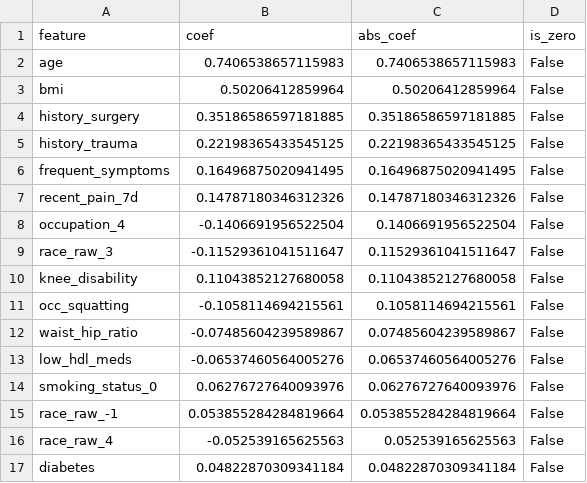
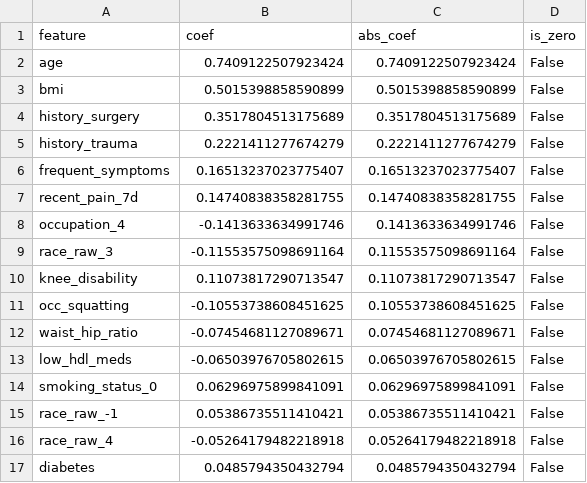
Before and after one commit to juliogdomingues/clinical-rKOAprev, a CSV file: results/final_analysis/lasso_coefficients_clinical.csv, drawn as a sheet; only a part is shown; the diff covers the shown part only.

```diff
--- a/results/final_analysis/lasso_coefficients_clinical.csv
+++ b/results/final_analysis/lasso_coefficients_clinical.csv
@@ -1,17 +1,17 @@
 feature,coef,abs_coef,is_zero
-age,0.7406538657115983,0.7406538657115983,False
-bmi,0.50206412859964,0.50206412859964,False
-history_surgery,0.35186586597181885,0.35186586597181885,False
-history_trauma,0.22198365433545125,0.22198365433545125,False
-frequent_symptoms,0.16496875020941495,0.16496875020941495,False
-recent_pain_7d,0.14787180346312326,0.14787180346312326,False
-occupation_4,-0.1406691956522504,0.1406691956522504,False
-race_raw_3,-0.11529361041511647,0.11529361041511647,False
-knee_disability,0.11043852127680058,0.11043852127680058,False
-occ_squatting,-0.1058114694215561,0.1058114694215561,False
-waist_hip_ratio,-0.07485604239589867,0.07485604239589867,False
-low_hdl_meds,-0.06537460564005276,0.06537460564005276,False
-smoking_status_0,0.06276727640093976,0.06276727640093976,False
-race_raw_-1,0.053855284284819664,0.053855284284819664,False
-race_raw_4,-0.052539165625563,0.052539165625563,False
-diabetes,0.04822870309341184,0.04822870309341184,False
+age,0.7409122507923424,0.7409122507923424,False
+bmi,0.5015398858590899,0.5015398858590899,False
+history_surgery,0.3517804513175689,0.3517804513175689,False
+history_trauma,0.2221411277674279,0.2221411277674279,False
+frequent_symptoms,0.16513237023775407,0.16513237023775407,False
+recent_pain_7d,0.14740838358281755,0.14740838358281755,False
+occupation_4,-0.1413633634991746,0.1413633634991746,False
+race_raw_3,-0.11553575098691164,0.11553575098691164,False
+knee_disability,0.11073817290713547,0.11073817290713547,False
+occ_squatting,-0.10553738608451625,0.10553738608451625,False
+waist_hip_ratio,-0.07454681127089671,0.07454681127089671,False
+low_hdl_meds,-0.06503976705802615,0.06503976705802615,False
+smoking_status_0,0.06296975899841091,0.06296975899841091,False
+race_raw_-1,0.05386735511410421,0.05386735511410421,False
+race_raw_4,-0.05264179482218918,0.05264179482218918,False
+diabetes,0.0485794350432794,0.0485794350432794,False
```
Also changed, not shown: 3 added rows, 2 removed rows, 3 moved rows and 18 edited cells elsewhere in this file, results/final_analysis/imputation_counts_clinical_feature_set.csv, results/final_analysis/imputation_counts_full_feature_set.csv, 7 other files.
